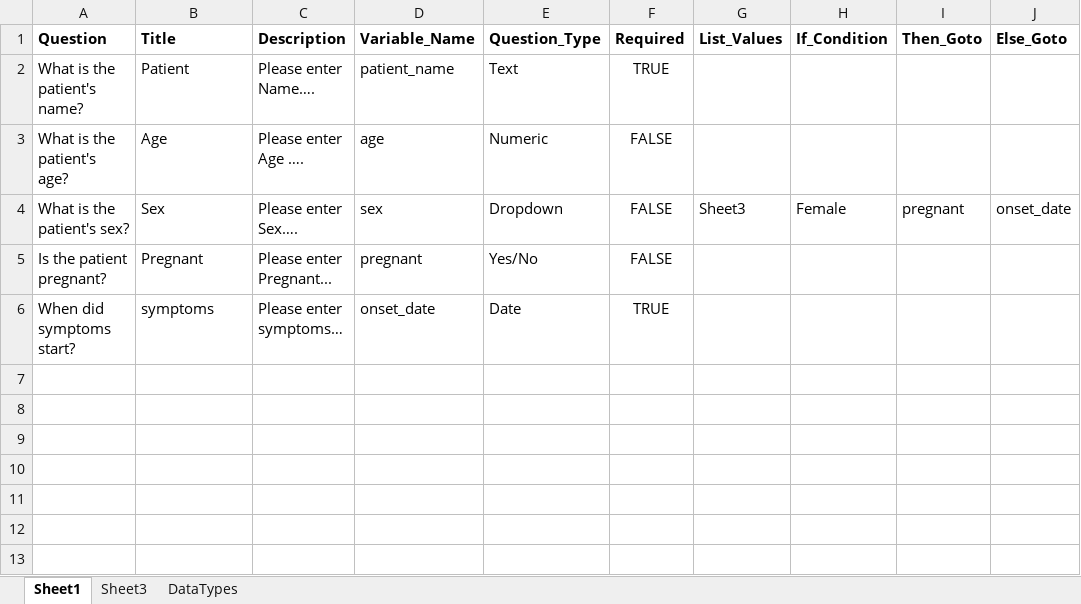
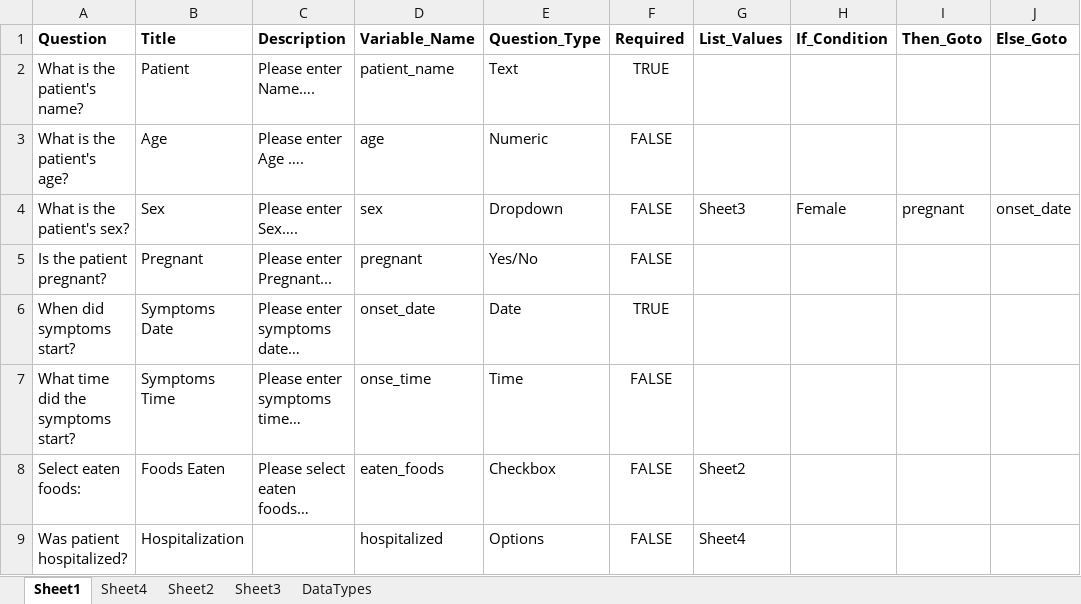
Before and after one commit to Epi-Info/Epi-Info-Community-Edition, an Excel workbook: Epi Info 7/Epi.Windows.MakeView/Excel/Survey.xlsx, sheet Sheet1, drawn as a sheet; values as stored, in another font and other column widths than the file's, no borders; the diff names each change by its address in the sheet, - before the commit and + after, or states it on an @@ line.

Commit message:
updated the Excel template.

```diff
--- a/Epi Info 7/Epi.Windows.MakeView/Excel/Survey.xlsx (sheet Sheet1)
+++ b/Epi Info 7/Epi.Windows.MakeView/Excel/Survey.xlsx (sheet Sheet1)
+sheet tab: Sheet4
+sheet tab: Sheet2
-B6 (Title): symptoms
+B6 (Title): Symptoms Date
-C6 (Description): Please enter symptoms…
+C6 (Description): Please enter symptoms date…
+row 7: What time did the symptoms start? | Symptoms Time | Please enter symptoms time… | onse_time | Time | FALSE
+row 8: Select eaten foods: | Foods Eaten | Please select eaten foods… | eaten_foods | Checkbox | FALSE | Sheet2
+row 9: Was patient hospitalized? | Hospitalization |  | hospitalized | Options | FALSE | Sheet4
```
Also changed, not shown: sheet DataTypes, 2 other files.
